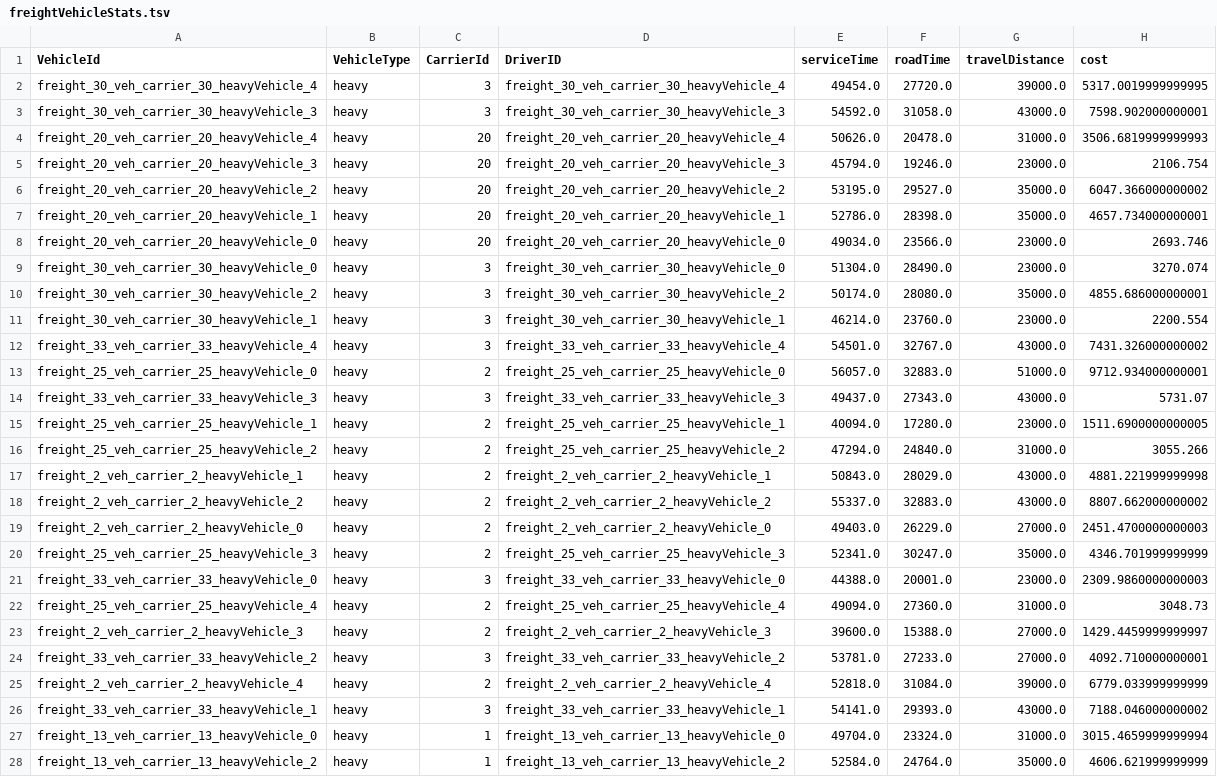
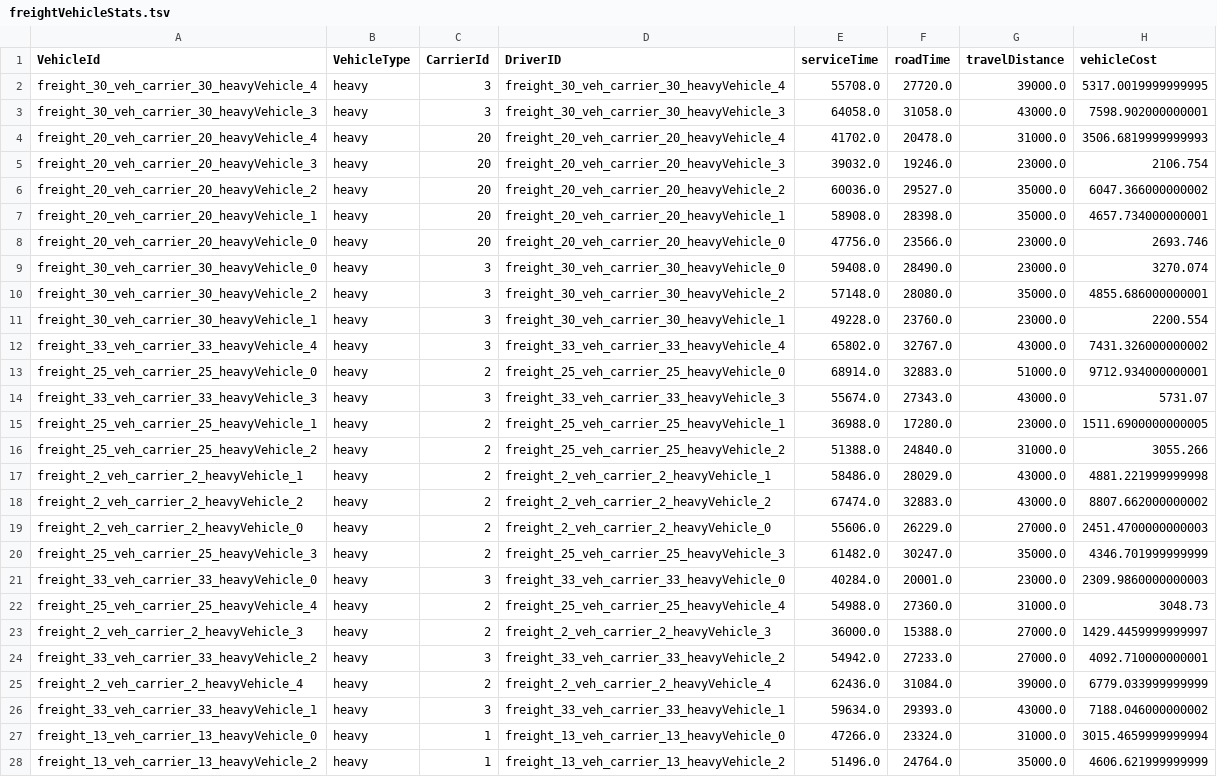
Before and after one commit to doktorfaustus/matsim-freight-analysis, a TSV file: freightOutput/freightVehicleStats.tsv, drawn as a sheet; only a part is shown; the diff covers the shown part only; the diff names each change by its address in the sheet, - before the commit and + after, or states it on an @@ line.

Commit message:
Unified tracker parameters and corrected tracking of vehicle-in-use-time

```diff
--- a/freightOutput/freightVehicleStats.tsv
+++ b/freightOutput/freightVehicleStats.tsv
-H1: cost
+H1: vehicleCost
-E2 (serviceTime): 49454.0
+E2 (serviceTime): 55708.0
-E3 (serviceTime): 54592.0
+E3 (serviceTime): 64058.0
-E4 (serviceTime): 50626.0
+E4 (serviceTime): 41702.0
-E5 (serviceTime): 45794.0
+E5 (serviceTime): 39032.0
-E6 (serviceTime): 53195.0
+E6 (serviceTime): 60036.0
-E7 (serviceTime): 52786.0
+E7 (serviceTime): 58908.0
-E8 (serviceTime): 49034.0
+E8 (serviceTime): 47756.0
-E9 (serviceTime): 51304.0
+E9 (serviceTime): 59408.0
-E10 (serviceTime): 50174.0
+E10 (serviceTime): 57148.0
-E11 (serviceTime): 46214.0
+E11 (serviceTime): 49228.0
-E12 (serviceTime): 54501.0
+E12 (serviceTime): 65802.0
-E13 (serviceTime): 56057.0
+E13 (serviceTime): 68914.0
-E14 (serviceTime): 49437.0
+E14 (serviceTime): 55674.0
-E15 (serviceTime): 40094.0
+E15 (serviceTime): 36988.0
-E16 (serviceTime): 47294.0
+E16 (serviceTime): 51388.0
-E17 (serviceTime): 50843.0
+E17 (serviceTime): 58486.0
-E18 (serviceTime): 55337.0
+E18 (serviceTime): 67474.0
-E19 (serviceTime): 49403.0
+E19 (serviceTime): 55606.0
-E20 (serviceTime): 52341.0
+E20 (serviceTime): 61482.0
-E21 (serviceTime): 44388.0
+E21 (serviceTime): 40284.0
-E22 (serviceTime): 49094.0
+E22 (serviceTime): 54988.0
-E23 (serviceTime): 39600.0
+E23 (serviceTime): 36000.0
-E24 (serviceTime): 53781.0
+E24 (serviceTime): 54942.0
-E25 (serviceTime): 52818.0
+E25 (serviceTime): 62436.0
-E26 (serviceTime): 54141.0
+E26 (serviceTime): 59634.0
-E27 (serviceTime): 49704.0
+E27 (serviceTime): 47266.0
-E28 (serviceTime): 52584.0
+E28 (serviceTime): 51496.0
```
Also changed, not shown: 153 edited cells elsewhere in this file, freightOutput/serviceStats.tsv, 14 other files.
